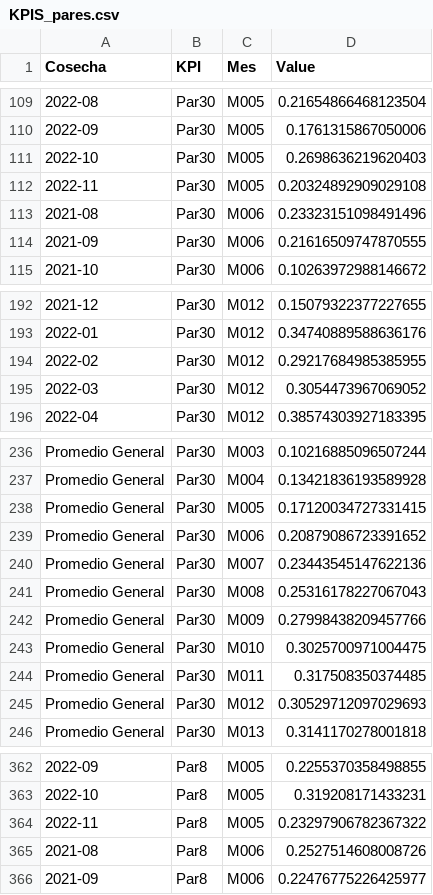
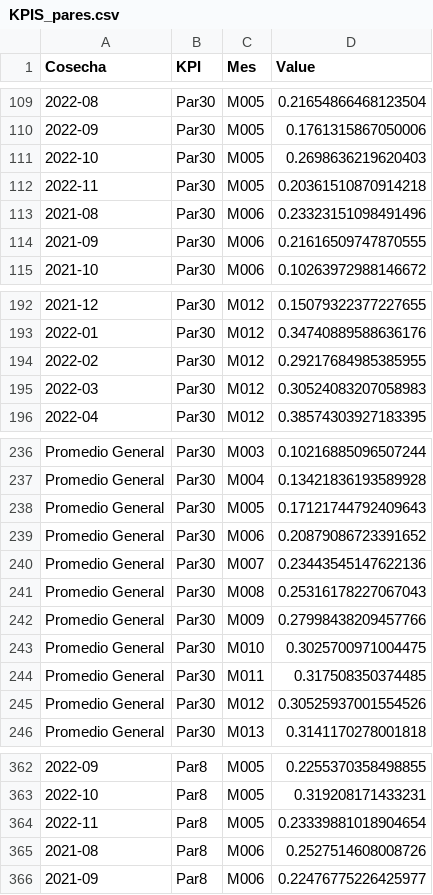
Before and after one commit to ErickdeMauleon/dashboard_streamlit, a CSV file: Data/KPIS_pares.csv, drawn as a sheet; only a part is shown, gaps mark what is left out; the diff covers the shown part only; the diff names each change by its address in the sheet, - before the commit and + after, or states it on an @@ line.

Commit message:
committing files

```diff
--- a/Data/KPIS_pares.csv
+++ b/Data/KPIS_pares.csv
-D112 (Value): 0.20324892909029108
+D112 (Value): 0.20361510870914218
-D195 (Value): 0.3054473967069052
+D195 (Value): 0.30524083207058983
-D238 (Value): 0.17120034727331415
+D238 (Value): 0.17121744792409643
-D245 (Value): 0.30529712097029693
+D245 (Value): 0.30525937001554526
-D364 (Value): 0.23297906782367322
+D364 (Value): 0.23339881018904654
```
Also changed, not shown: 3 edited cells elsewhere in this file.
